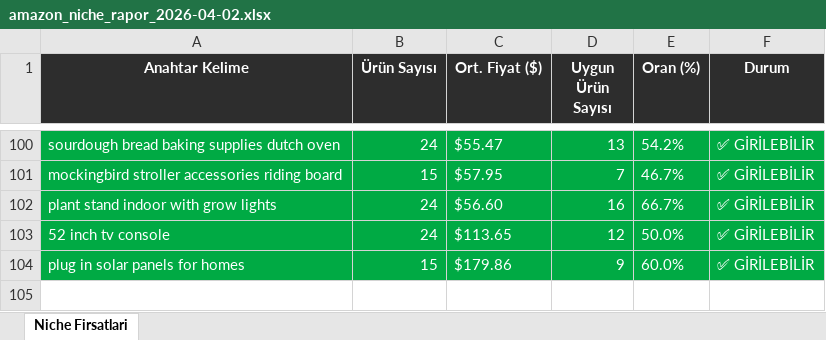
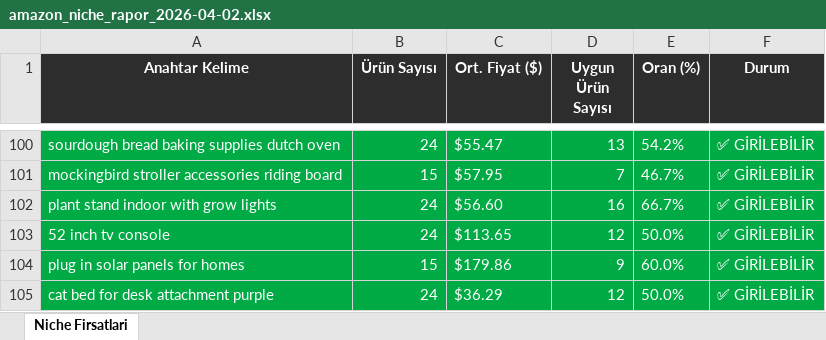
Before and after one commit to furkanarslan3445-coder/amazon-pl-research, an Excel workbook: output/amazon_niche_rapor_2026-04-02.xlsx, sheet Niche Firsatlari, drawn as a sheet; only a part is shown, gaps mark what is left out; values as stored, in another font and other column widths than the file's, no borders; the diff names each change by its address in the sheet, - before the commit and + after, or states it on an @@ line.

```diff
--- a/output/amazon_niche_rapor_2026-04-02.xlsx (sheet Niche Firsatlari)
+++ b/output/amazon_niche_rapor_2026-04-02.xlsx (sheet Niche Firsatlari)
+row 105: cat bed for desk attachment purple | 24 | $36.29 | 12 | 50.0% | ✅ GİRİLEBİLİR
```
Also changed, not shown: 1 other file.
